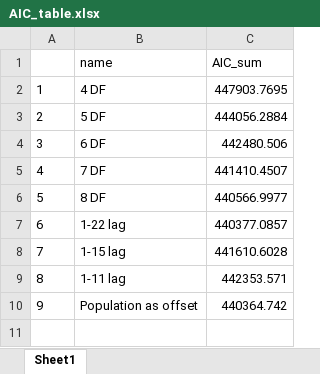
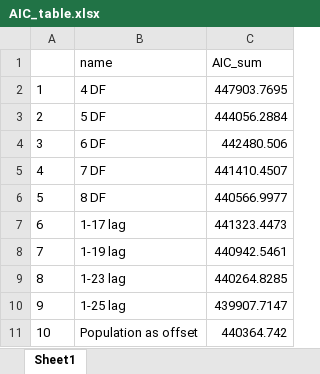
Before and after one commit to joao-med/dengue_MG, an Excel workbook: 02.models/AIC_table.xlsx, sheet Sheet1, drawn as a sheet; values as stored, in another font and other column widths than the file's, no borders; removed rows and columns are numbered as before the commit, all else as after; the diff names each change by its address in the sheet, - before the commit and + after, or states it on an @@ line.

```diff
--- a/02.models/AIC_table.xlsx (sheet Sheet1)
+++ b/02.models/AIC_table.xlsx (sheet Sheet1)
-row 7: 6 | 1-22 lag | 440377.0857
-row 8: 7 | 1-15 lag | 441610.6028
-row 9: 8 | 1-11 lag | 442353.571
+row 7: 6 | 1-17 lag | 441323.4473
+row 8: 7 | 1-19 lag | 440942.5461
+row 9: 8 | 1-23 lag | 440264.8285
+row 10: 9 | 1-25 lag | 439907.7147
@@ column A renumbered from row 11 down @@
```
Also changed, not shown: 02.models/table_RR.xlsx, 9 other files.
